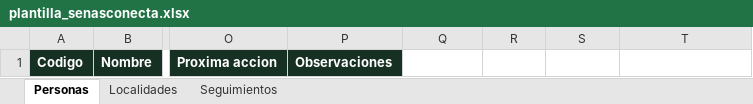
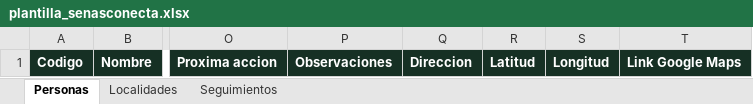
Before and after one commit to KuyenDev/senasconecta, an Excel workbook: datos/plantilla_senasconecta.xlsx, sheet Personas, drawn as a sheet; only a part is shown, gaps mark what is left out; values as stored, in another font and other column widths than the file's, no borders; the diff names each change by its address in the sheet, - before the commit and + after, or states it on an @@ line.

Commit message:
Agregar marcadores por persona y acceso a Google Maps en Mapa territorial

```diff
--- a/datos/plantilla_senasconecta.xlsx (sheet Personas)
+++ b/datos/plantilla_senasconecta.xlsx (sheet Personas)
-Q1: (empty)
+Q1: Direccion
-Q1:T1 fill: none
+Q1:T1 fill: #163024
-R1: (empty)
+R1: Latitud
-S1: (empty)
+S1: Longitud
-T1: (empty)
+T1: Link Google Maps
```
Also changed, not shown: 11 other files.
